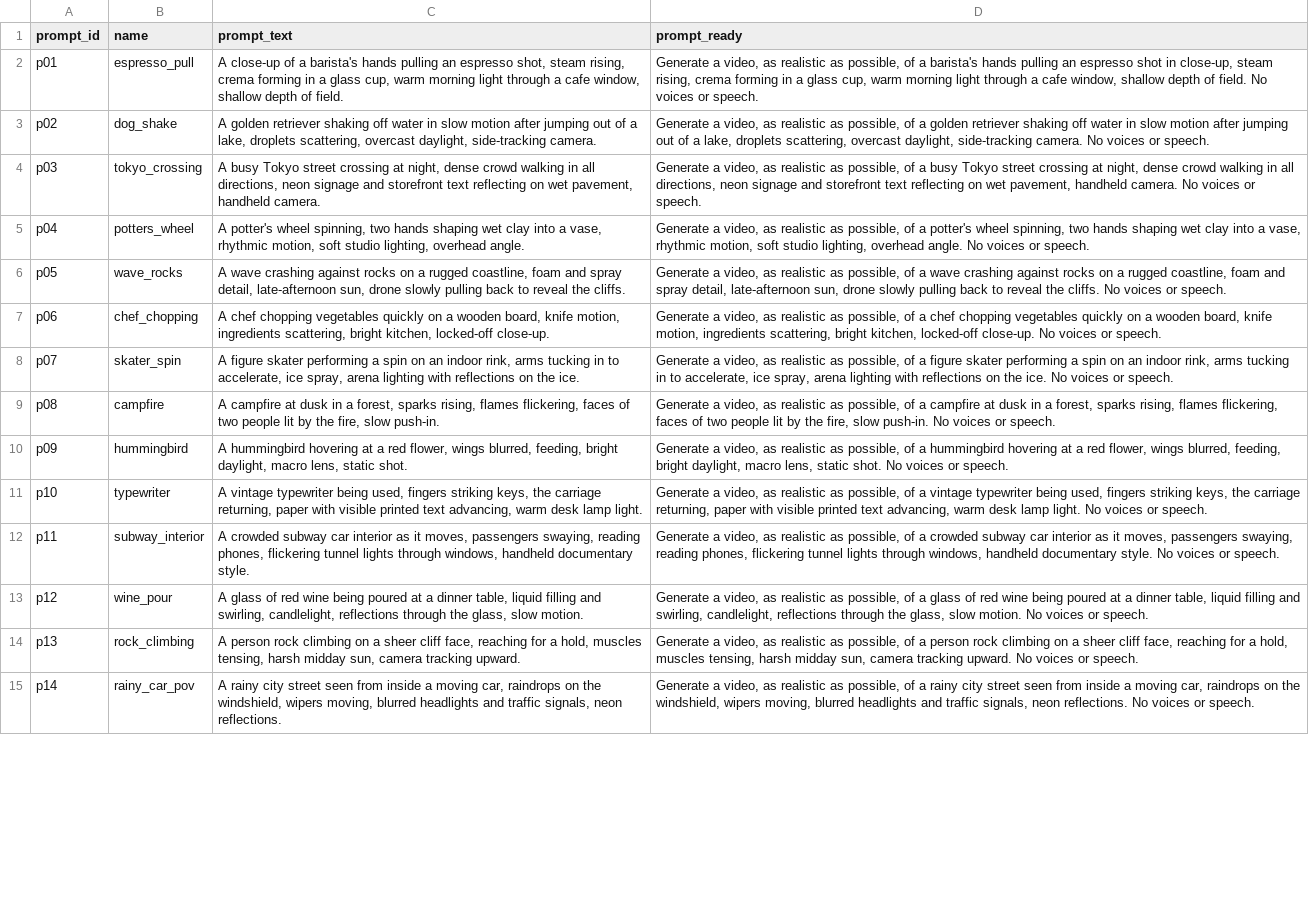
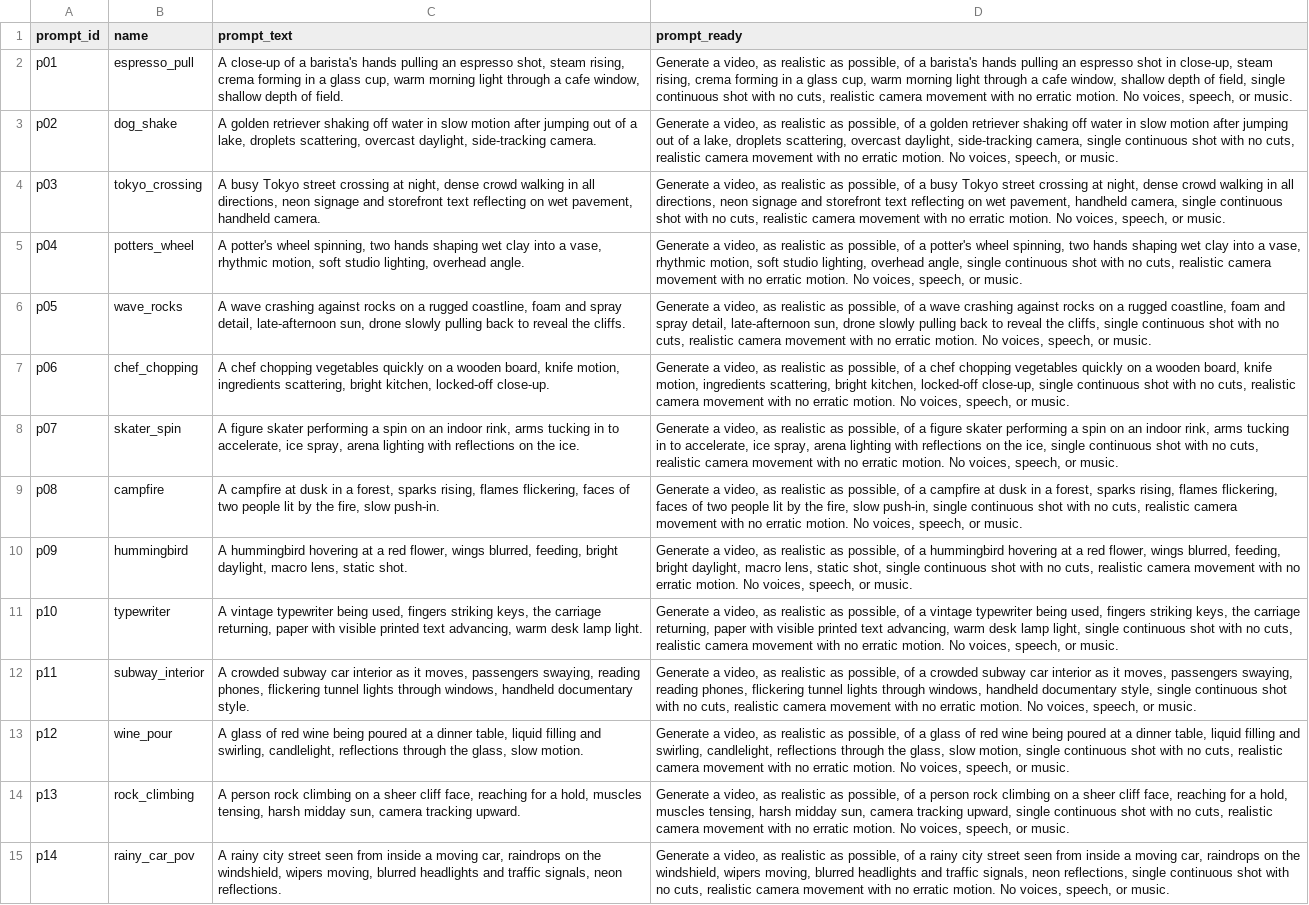
Before and after one commit to maltesermailo/ai-video-detection, a CSV file: metadata/prompts.csv, drawn as a sheet; only a part is shown; the diff covers the shown part only; the diff names each change by its address in the sheet, - before the commit and + after, or states it on an @@ line.

```diff
--- a/metadata/prompts.csv
+++ b/metadata/prompts.csv
-D2 (prompt_ready): …depth of field. No voices or speech.
+D2 (prompt_ready): …depth of field, single continuous shot with no cuts, realistic camera movement with no erratic motion. No voices, speech, or music.
-D3 (prompt_ready): …daylight, side-tracking camera. No voices or speech.
+D3 (prompt_ready): …daylight, side-tracking camera, single continuous shot with no cuts, realistic camera movement with no erratic motion. No voices, speech, or music.
-D4 (prompt_ready): …pavement, handheld camera. No voices or speech.
+D4 (prompt_ready): …pavement, handheld camera, single continuous shot with no cuts, realistic camera movement with no erratic motion. No voices, speech, or music.
-D5 (prompt_ready): …lighting, overhead angle. No voices or speech.
+D5 (prompt_ready): …lighting, overhead angle, single continuous shot with no cuts, realistic camera movement with no erratic motion. No voices, speech, or music.
-D6 (prompt_ready): …reveal the cliffs. No voices or speech.
+D6 (prompt_ready): …reveal the cliffs, single continuous shot with no cuts, realistic camera movement with no erratic motion. No voices, speech, or music.
-D7 (prompt_ready): …kitchen, locked-off close-up. No voices or speech.
+D7 (prompt_ready): …kitchen, locked-off close-up, single continuous shot with no cuts, realistic camera movement with no erratic motion. No voices, speech, or music.
-D8 (prompt_ready): …on the ice. No voices or speech.
+D8 (prompt_ready): …on the ice, single continuous shot with no cuts, realistic camera movement with no erratic motion. No voices, speech, or music.
-D9 (prompt_ready): …fire, slow push-in. No voices or speech.
+D9 (prompt_ready): …fire, slow push-in, single continuous shot with no cuts, realistic camera movement with no erratic motion. No voices, speech, or music.
-D10 (prompt_ready): …lens, static shot. No voices or speech.
+D10 (prompt_ready): …lens, static shot, single continuous shot with no cuts, realistic camera movement with no erratic motion. No voices, speech, or music.
-D11 (prompt_ready): …desk lamp light. No voices or speech.
+D11 (prompt_ready): …desk lamp light, single continuous shot with no cuts, realistic camera movement with no erratic motion. No voices, speech, or music.
-D12 (prompt_ready): …handheld documentary style. No voices or speech.
+D12 (prompt_ready): …handheld documentary style, single continuous shot with no cuts, realistic camera movement with no erratic motion. No voices, speech, or music.
-D13 (prompt_ready): …glass, slow motion. No voices or speech.
+D13 (prompt_ready): …glass, slow motion, single continuous shot with no cuts, realistic camera movement with no erratic motion. No voices, speech, or music.
-D14 (prompt_ready): …camera tracking upward. No voices or speech.
+D14 (prompt_ready): …camera tracking upward, single continuous shot with no cuts, realistic camera movement with no erratic motion. No voices, speech, or music.
-D15 (prompt_ready): …signals, neon reflections. No voices or speech.
+D15 (prompt_ready): …signals, neon reflections, single continuous shot with no cuts, realistic camera movement with no erratic motion. No voices, speech, or music.
```
Also changed, not shown: 16 edited cells elsewhere in this file, 41 other files.
